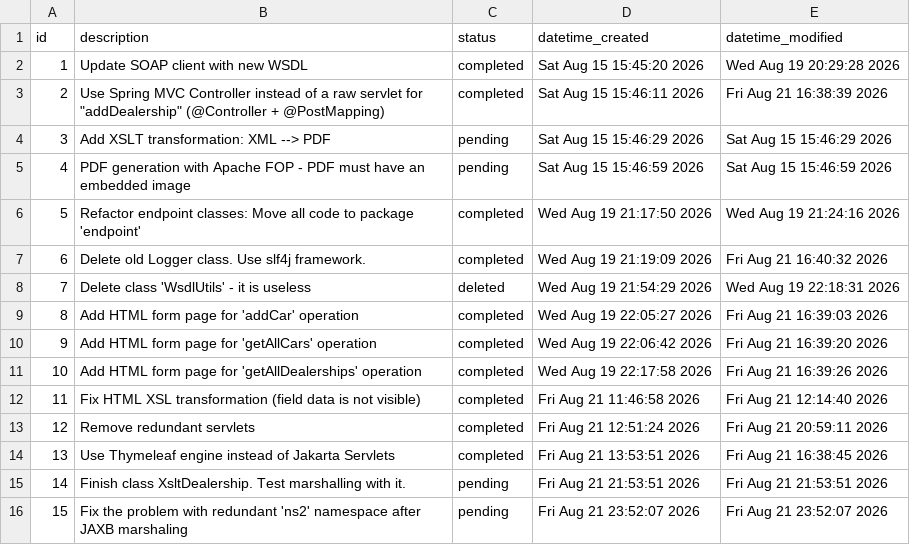
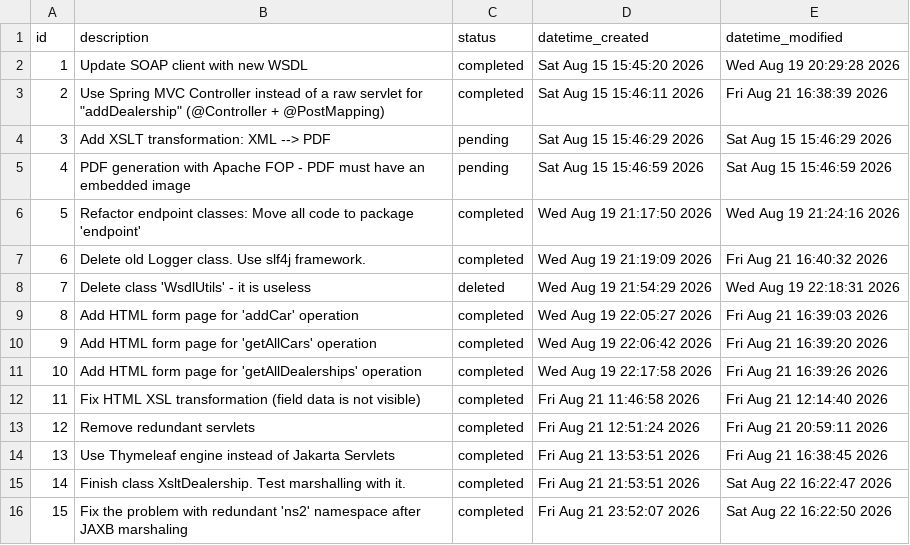
Before and after one commit to kh1dr1/simple-soap-client, a CSV file: .todo/default.csv, drawn as a sheet.

Commit message:
Mark completed tasks (JAXB problem is fixed)

```diff
--- a/.todo/default.csv
+++ b/.todo/default.csv
@@ -14,3 +14,3 @@ id,description,status,datetime_created,datetime_modified
 13,Use Thymeleaf engine instead of Jakarta Servlets,completed,Fri Aug 21 13:53:51 2026,Fri Aug 21 16:38:45 2026
-14,Finish class XsltDealership. Test marshalling with it.,pending,Fri Aug 21 21:53:51 2026,Fri Aug 21 21:53:51 2026
-15,Fix the problem with redundant 'ns2' namespace after JAXB marshaling,pending,Fri Aug 21 23:52:07 2026,Fri Aug 21 23:52:07 2026
+14,Finish class XsltDealership. Test marshalling with it.,completed,Fri Aug 21 21:53:51 2026,Sat Aug 22 16:22:47 2026
+15,Fix the problem with redundant 'ns2' namespace after JAXB marshaling,completed,Fri Aug 21 23:52:07 2026,Sat Aug 22 16:22:50 2026
```
